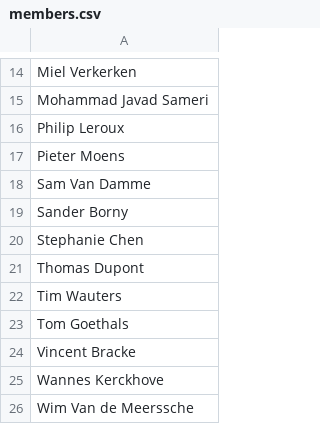
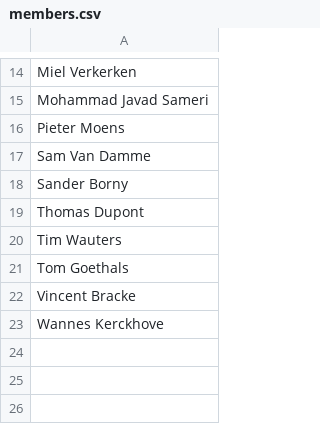
Before and after one commit to idlab-discover/idlab-discover.github.io, a CSV file: members.csv, drawn as a sheet; only a part is shown, gaps mark what is left out; the diff names each change by its address in the sheet, - before the commit and + after, or states it on an @@ line.

```diff
--- a/members.csv
+++ b/members.csv
-row 16: Philip Leroux
-row 20: Stephanie Chen
-row 26: Wim Van de Meerssche
```
Also changed, not shown: 11 other files.
